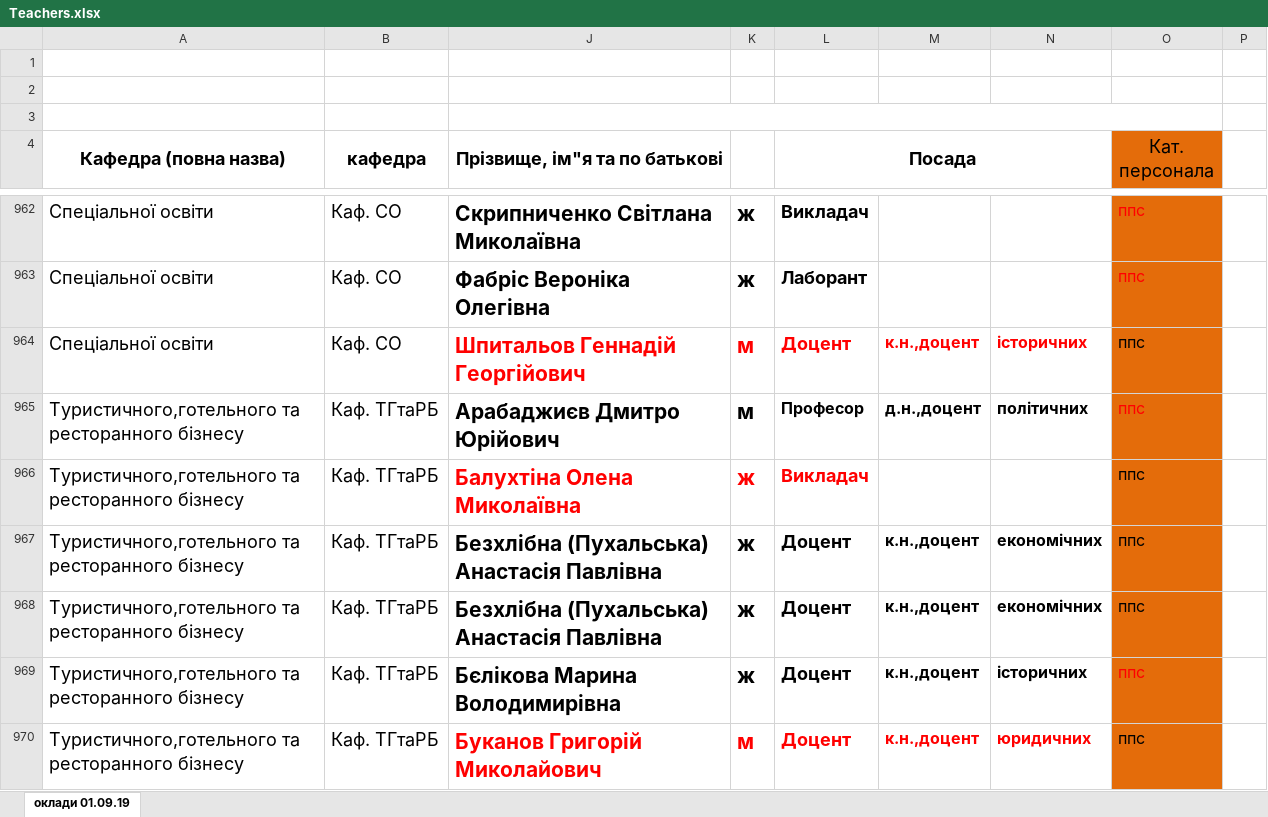
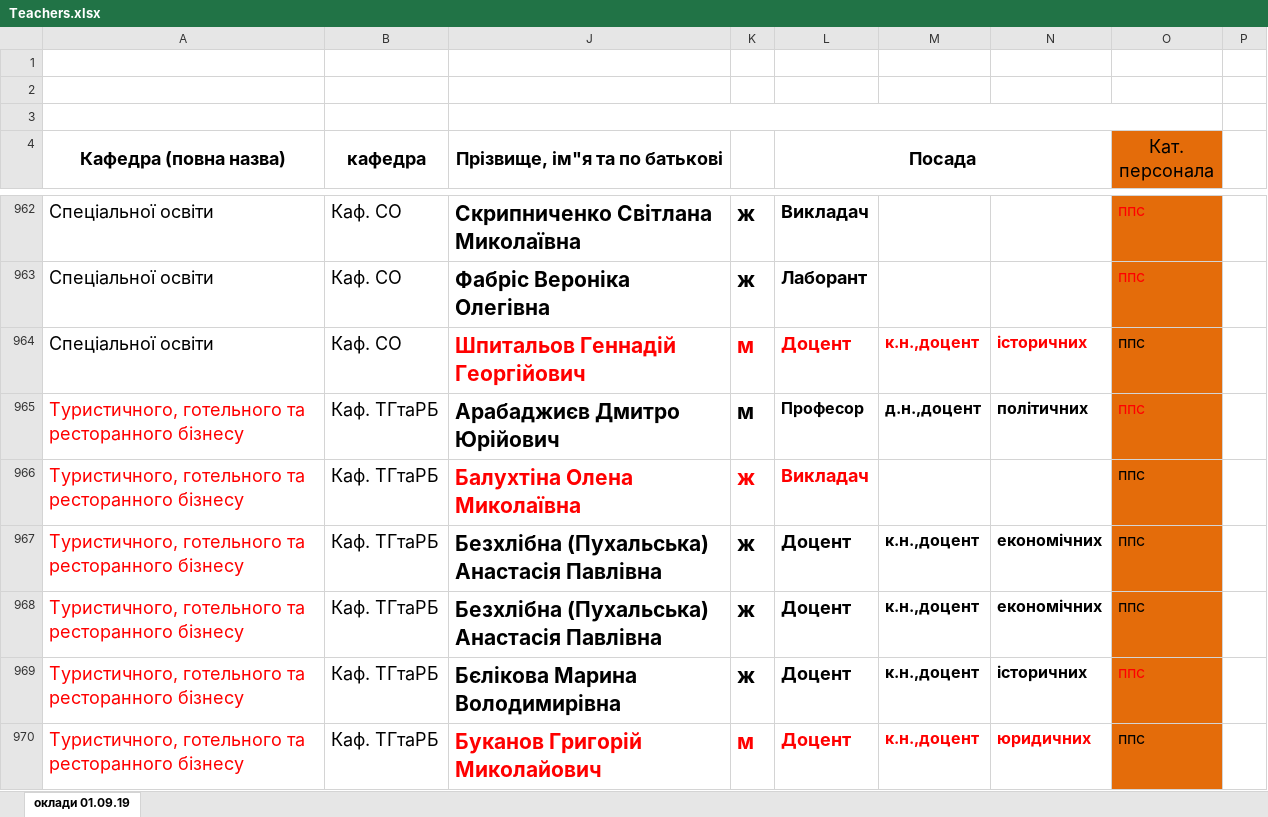
Before and after one commit to OleksandrMarkov/timetable-draft-, an Excel workbook: data/Teachers.xlsx, sheet оклади 01.09.19, drawn as a sheet; only a part is shown, gaps mark what is left out; values as stored, in another font and other column widths than the file's, no borders; the diff covers the shown part only; the diff names each change by its address in the sheet, - before the commit and + after, or states it on an @@ line.

Commit message:
1. common data loading; 2. fixed departments in teachers Excel file

```diff
--- a/data/Teachers.xlsx (sheet оклади 01.09.19)
+++ b/data/Teachers.xlsx (sheet оклади 01.09.19)
-A965:A970 (Кафедра (повна назва)): Туристичного,готельного та ресторанного…
+A965:A970 (Кафедра (повна назва)): Туристичного, готельного та ресторанного…
-A965:A970 text colour: black
+A965:A970 text colour: #FF0000
```
Also changed, not shown: 7 added rows, 77 edited cells and cell formats elsewhere in this sheet, hidden cells, 10 other files.
